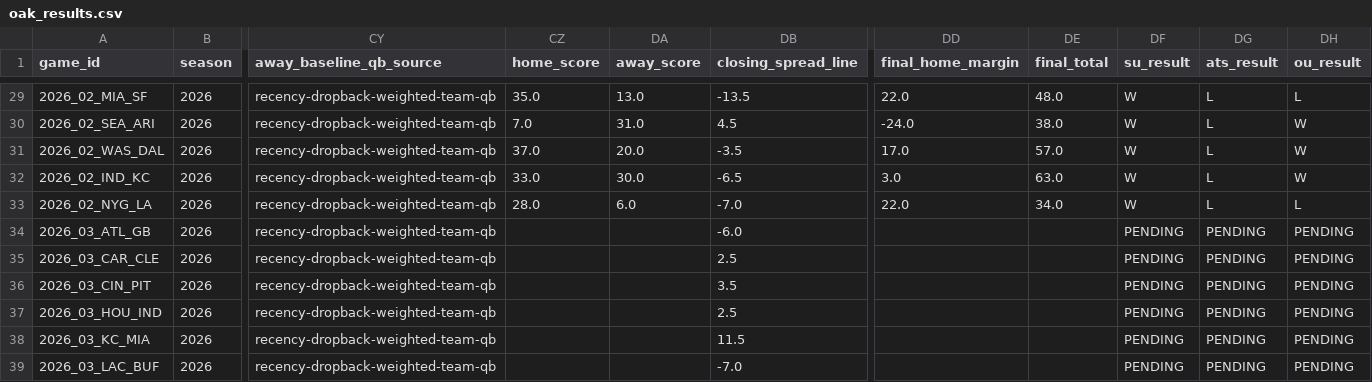
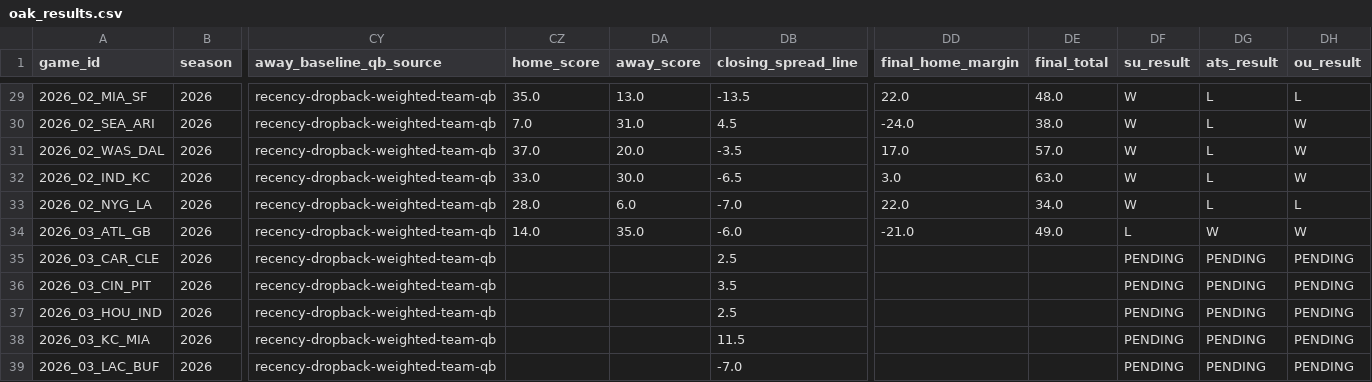
Before and after one commit to ikert4o17/Oak-NFL-Model, a CSV file: data/results/oak_results.csv, drawn as a sheet; only a part is shown, gaps mark what is left out; the diff names each change by its address in the sheet, - before the commit and + after, or states it on an @@ line.

```diff
--- a/data/results/oak_results.csv
+++ b/data/results/oak_results.csv
-CZ34 (home_score): (empty)
+CZ34 (home_score): 14.0
-DA34 (away_score): (empty)
+DA34 (away_score): 35.0
-DD34 (final_home_margin): (empty)
+DD34 (final_home_margin): -21.0
-DE34 (final_total): (empty)
+DE34 (final_total): 49.0
-DF34 (su_result): PENDING
+DF34 (su_result): L
-DG34 (ats_result): PENDING
+DG34 (ats_result): W
-DH34 (ou_result): PENDING
+DH34 (ou_result): W
```
Also changed, not shown: 9 other files.
